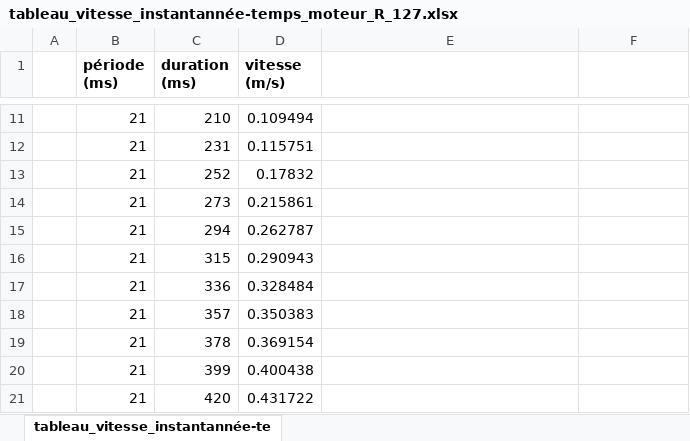
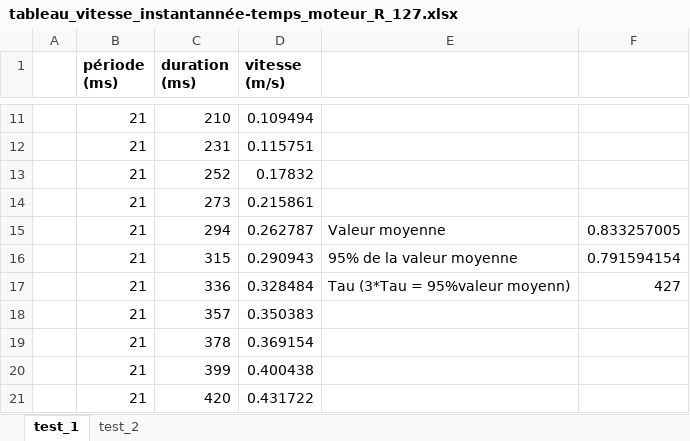
Before and after one commit to nsobczak/CoupeDeFrance, an Excel workbook: Module Moteur/Software/Asservissement/ReadArduinoSerial/out/production/ReadArduinoSerial/tableau_vitesse_instantannée-temps_moteur_R_127.xlsx, sheet test_1, drawn as a sheet; only a part is shown, gaps mark what is left out; values as stored, in another font and other column widths than the file's, no borders; charts and pictures not drawn; the diff names each change by its address in the sheet, - before the commit and + after, or states it on an @@ line.

Commit message:
Creation code test asservissement vitesse mise a jour carte mere

```diff
--- a/Module Moteur/Software/Asservissement/ReadArduinoSerial/out/production/ReadArduinoSerial/tableau_vitesse_instantannée-temps_moteur_R_127.xlsx (sheet test_1)
+++ b/Module Moteur/Software/Asservissement/ReadArduinoSerial/out/production/ReadArduinoSerial/tableau_vitesse_instantannée-temps_moteur_R_127.xlsx (sheet test_1)
-sheet tab: tableau_vitesse_instantannée-te
+sheet tab: test_1
+sheet tab: test_2
-E15: (empty)
+E15: Valeur moyenne
-F15: (empty)
+F15: 0.833257005
-E16: (empty)
+E16: 95% de la valeur moyenne
-F16: (empty)
+F16: 0.791594154
-E17: (empty)
+E17: Tau (3*Tau = 95%valeur moyenn)
-F17: (empty)
+F17: 427
```
Also changed, not shown: charts or pictures, 11 other files.
